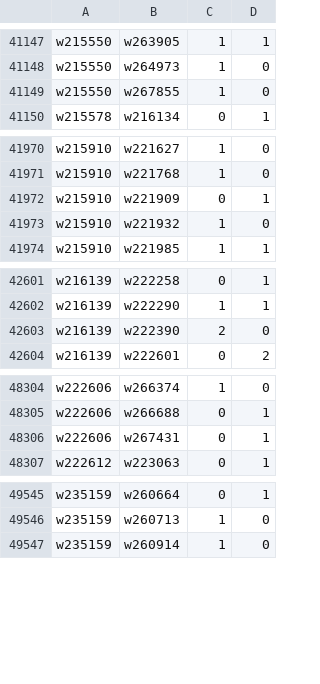
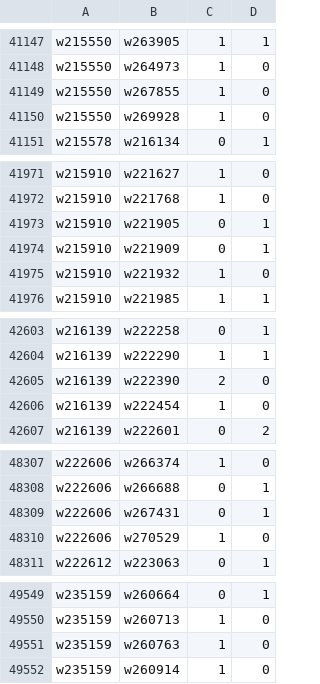
Before and after one commit to robertzechovsky639-ui/tenis, a TSV file: state/h2h/01.tsv, drawn as a sheet; only a part is shown, gaps mark what is left out; the diff covers the shown part only.

```diff
--- a/state/h2h/01.tsv
+++ b/state/h2h/01.tsv
@@ -41149,2 +41149,3 @@ w215550	w264973	1	0
 w215550	w267855	1	0
+w215550	w269928	1	0
 w215578	w216134	0	1
@@ -41971,2 +41972,3 @@ w215910	w221627	1	0
 w215910	w221768	1	0
+w215910	w221905	0	1
 w215910	w221909	0	1
@@ -42603,2 +42605,3 @@ w216139	w222290	1	1
 w216139	w222390	2	0
+w216139	w222454	1	0
 w216139	w222601	0	2
@@ -48306,2 +48309,3 @@ w222606	w266688	0	1
 w222606	w267431	0	1
+w222606	w270529	1	0
 w222612	w223063	0	1
@@ -49546,2 +49550,3 @@ w235159	w260664	0	1
 w235159	w260713	1	0
+w235159	w260763	1	0
 w235159	w260914	1	0
```
Also changed, not shown: 1 added row and 5 edited cells elsewhere in this file, state/h2h/00.tsv, 28 other files.
